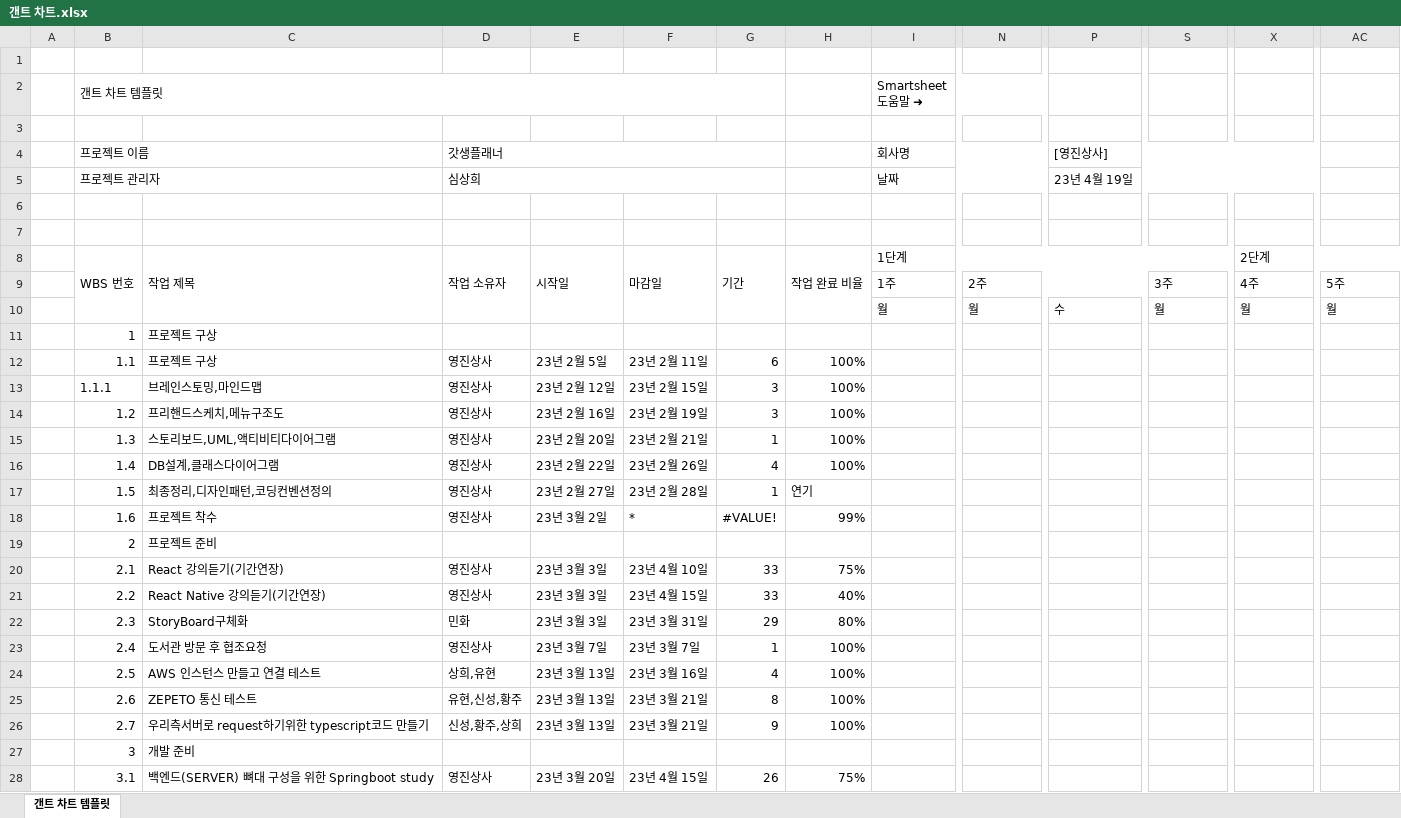
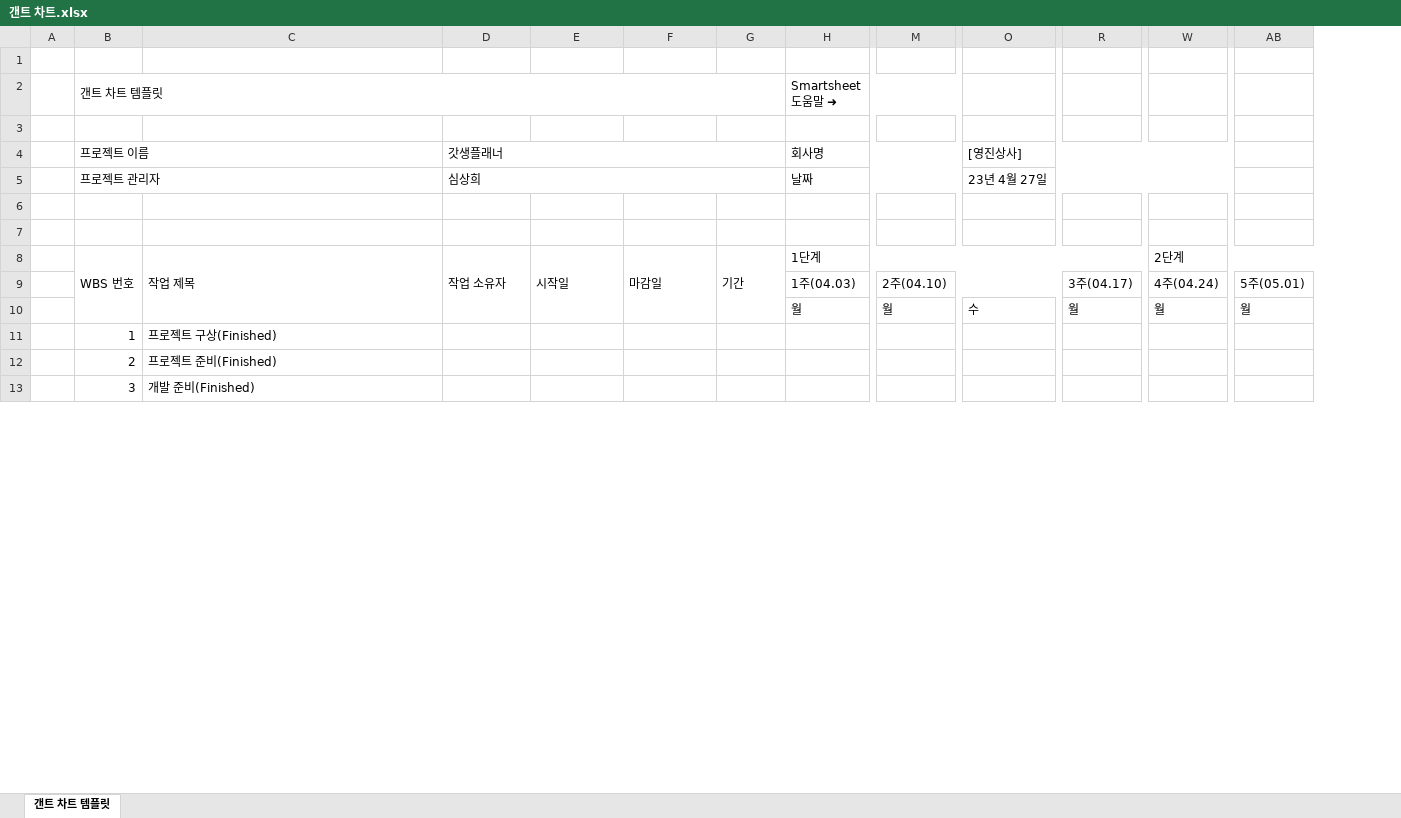
Before and after one commit to YJSANGSACAPSTONE/Sources, an Excel workbook: 일정/갠트 차트.xlsx, sheet 갠트 차트 템플릿, drawn as a sheet; only a part is shown, gaps mark what is left out; values as stored, in another font and other column widths than the file's, no cell formats; conditional formats not drawn; removed rows and columns are numbered as before the commit, all else as after; rows hold the shown columns only; the diff covers the shown part only; the diff names each change by its address in the sheet, - before the commit and + after, or states it on an @@ line.

Commit message:
간트차트수정

```diff
--- a/일정/갠트 차트.xlsx (sheet 갠트 차트 템플릿)
+++ b/일정/갠트 차트.xlsx (sheet 갠트 차트 템플릿)
-column H, row 8: 작업 완료 비율
-O5 ([영진상사]): 23년 4월 19일
+O5 ([영진상사]): 23년 4월 27일
-row 9:  |  |  |  |  |  |  |  | 1주 | 2주 |  | 3주 | 4주 | 5주
+row 9:  |  |  |  |  |  |  | 1주(04.03) | 2주(04.10) |  | 3주(04.17) | 4주(04.24) | 5주(05.01)
-C11: 프로젝트 구상
+C11: 프로젝트 구상(Finished)
-row 12:  | 1.1 | 프로젝트 구상 | 영진상사 | 23년 2월 5일 | 23년 2월 11일 | 6 | 100%
-row 13:  | 1.1.1 | 브레인스토밍,마인드맵 | 영진상사 | 23년 2월 12일 | 23년 2월 15일 | 3 | 100%
-row 14:  | 1.2 | 프리핸드스케치,메뉴구조도 | 영진상사 | 23년 2월 16일 | 23년 2월 19일 | 3 | 100%
-row 15:  | 1.3 | 스토리보드,UML,액티비티다이어그램 | 영진상사 | 23년 2월 20일 | 23년 2월 21일 | 1 | 100%
-row 16:  | 1.4 | DB설계,클래스다이어그램 | 영진상사 | 23년 2월 22일 | 23년 2월 26일 | 4 | 100%
-row 17:  | 1.5 | 최종정리,디자인패턴,코딩컨벤션정의 | 영진상사 | 23년 2월 27일 | 23년 2월 28일 | 1 | 연기
-row 18:  | 1.6 | 프로젝트 착수 | 영진상사 | 23년 3월 2일 | * | #VALUE! | 99%
-C12: 프로젝트 준비
+C12: 프로젝트 준비(Finished)
-row 20:  | 2.1 | React 강의듣기(기간연장) | 영진상사 | 23년 3월 3일 | 23년 4월 10일 | 33 | 75%
-row 21:  | 2.2 | React Native 강의듣기(기간연장) | 영진상사 | 23년 3월 3일 | 23년 4월 15일 | 33 | 40%
-row 22:  | 2.3 | StoryBoard구체화 | 민화 | 23년 3월 3일 | 23년 3월 31일 | 29 | 80%
-row 23:  | 2.4 | 도서관 방문 후 협조요청 | 영진상사 | 23년 3월 7일 | 23년 3월 7일 | 1 | 100%
-row 24:  | 2.5 | AWS 인스턴스 만들고 연결 테스트 | 상희,유현 | 23년 3월 13일 | 23년 3월 16일 | 4 | 100%
-row 25:  | 2.6 | ZEPETO 통신 테스트 | 유현,신성,황주 | 23년 3월 13일 | 23년 3월 21일 | 8 | 100%
-row 26:  | 2.7 | 우리측서버로 request하기위한 typescript코드 만들기 | 신성,황주,상희 | 23년 3월 13일 | 23년 3월 21일 | 9 | 100%
-C13: 개발 준비
+C13: 개발 준비(Finished)
-row 28:  | 3.1 | 백엔드(SERVER) 뼈대 구성을 위한 Springboot study | 영진상사 | 23년 3월 20일 | 23년 4월 15일 | 26 | 75%
```
Also changed, not shown: 10 added rows, 13 removed rows and 28 edited cells elsewhere in this sheet, cell formats.
